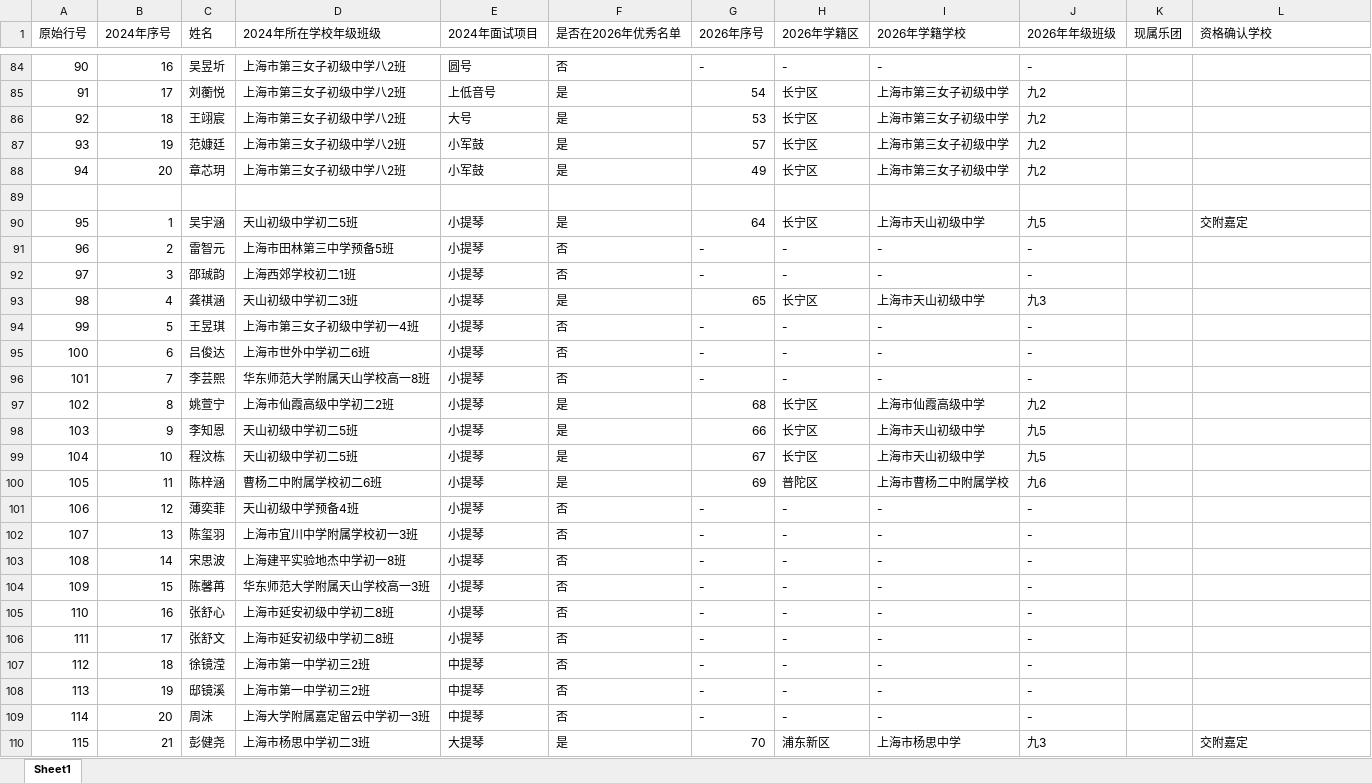
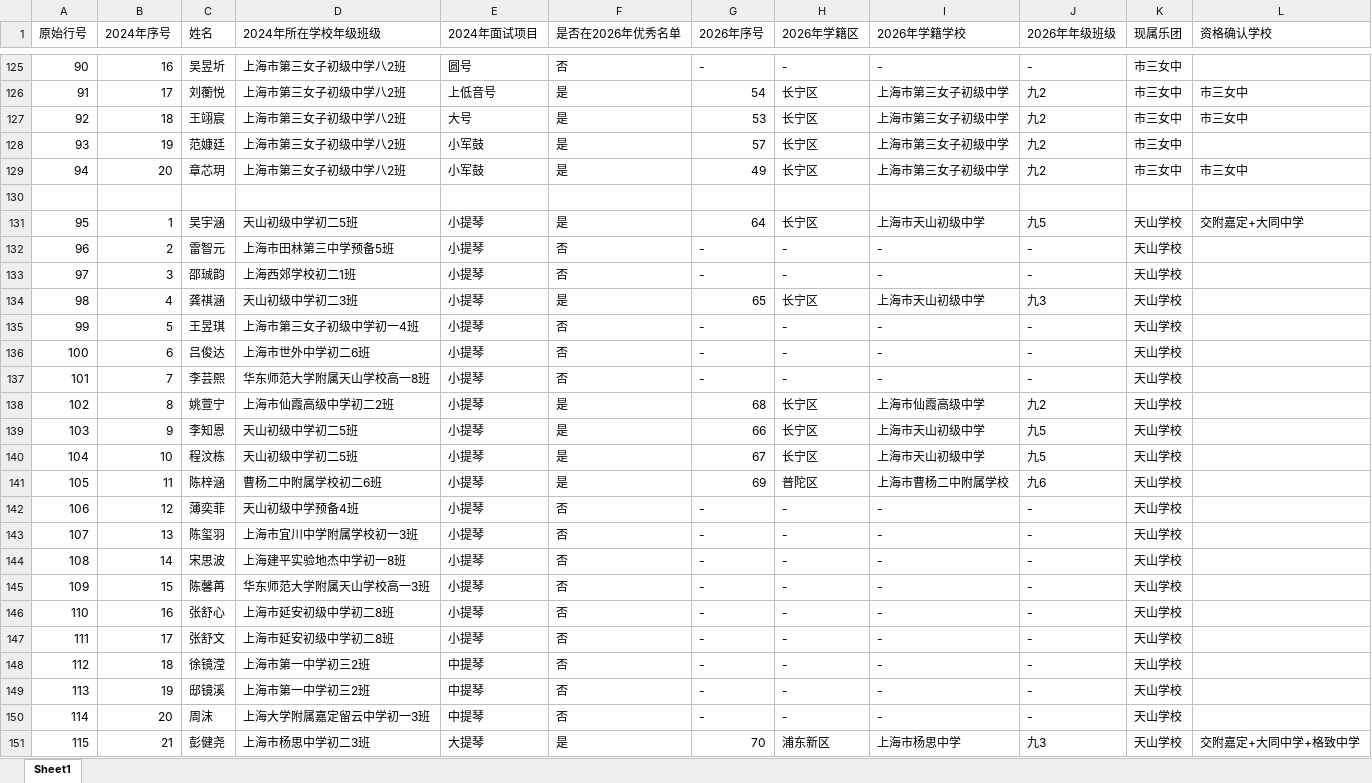
Before and after one commit to swachian/learn-agent-code, an Excel workbook: output.xlsx, sheet Sheet1, drawn as a sheet; only a part is shown, gaps mark what is left out; values as stored, in another font and other column widths than the file's, no borders; addresses are those after the commit; the diff covers the shown part only; the diff names each change by its address in the sheet, - before the commit and + after, or states it on an @@ line.

```diff
--- a/output.xlsx (sheet Sheet1)
+++ b/output.xlsx (sheet Sheet1)
-K125:K129 (现属乐团): (empty)
+K125:K129 (现属乐团): 市三女中
-L126:L127 (资格确认学校): (empty)
+L126:L127 (资格确认学校): 市三女中
-L129 (资格确认学校): (empty)
+L129 (资格确认学校): 市三女中
-K131:K151 (现属乐团): (empty)
+K131:K151 (现属乐团): 天山学校
-L131 (资格确认学校): 交附嘉定
+L131 (资格确认学校): 交附嘉定+大同中学
-L151 (资格确认学校): 交附嘉定
+L151 (资格确认学校): 交附嘉定+大同中学+格致中学
```
Also changed, not shown: 81 added rows and 353 edited cells elsewhere in this sheet, 19 other files.
